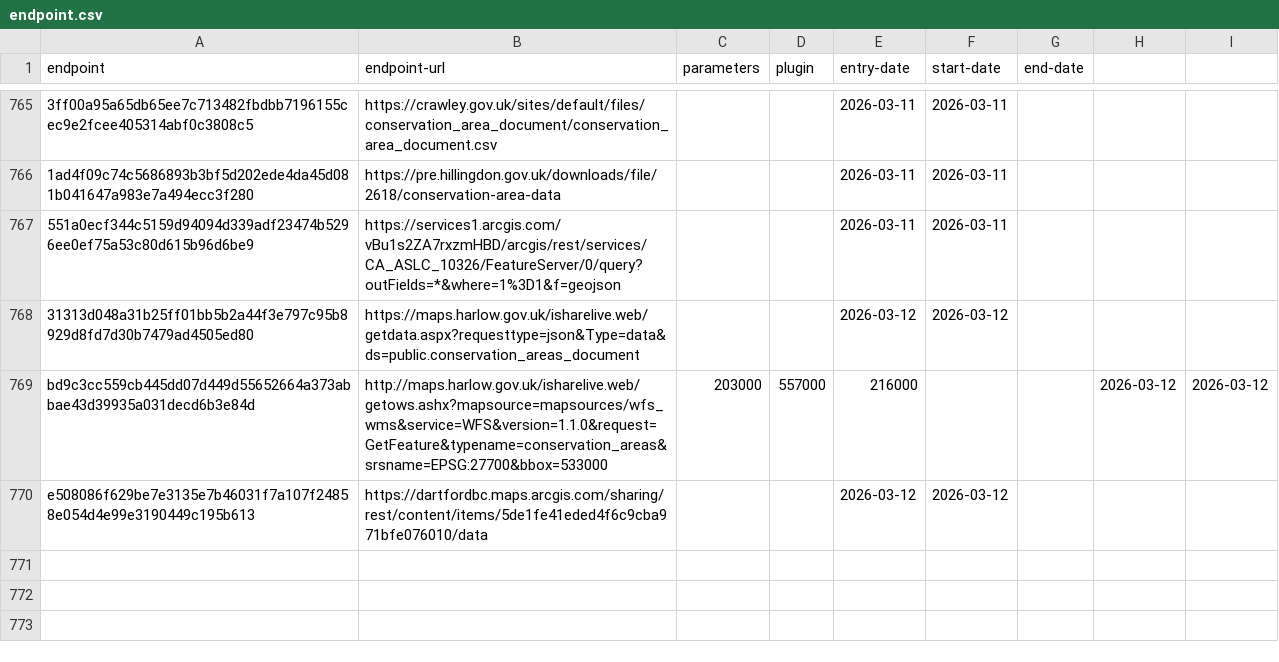
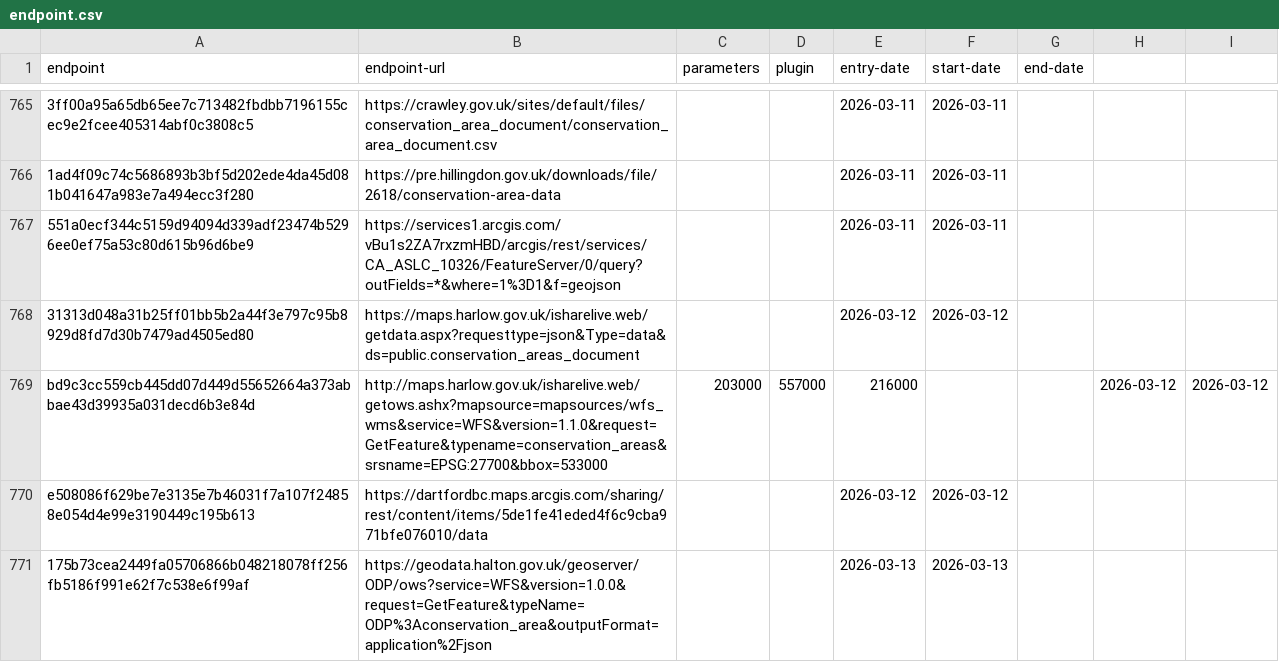
Before and after one commit to digital-land/config, a CSV file: collection/conservation-area/endpoint.csv, drawn as a sheet; only a part is shown, gaps mark what is left out.

Commit message:
add conservation-area local-authority:HAL Vid-Jaokar

```diff
--- a/collection/conservation-area/endpoint.csv
+++ b/collection/conservation-area/endpoint.csv
@@ -770 +770,2 @@ bd9c3cc559cb445dd07d449d55652664a373abbae43d39935a031decd6b3e84d,http://maps.har
 e508086f629be7e3135e7b46031f7a107f24858e054d4e99e3190449c195b613,https://dartfordbc.maps.arcgis.com/sharing/rest/content/items/5de1fe41eded4f6c9cba971bfe076010/data,,,2026-03-12,2026-03-12,
+175b73cea2449fa05706866b048218078ff256fb5186f991e62f7c538e6f99af,https://geodata.halton.gov.uk/geoserver/ODP/ows?service=WFS&version=1.0.0&request=GetFeature&typeName=ODP%3Aconservation_area&outputFormat=application%2Fjson,,,2026-03-13,2026-03-13,
```
Also changed, not shown: collection/conservation-area/source.csv, pipeline/conservation-area/entity-organisation.csv, 1 other file.
